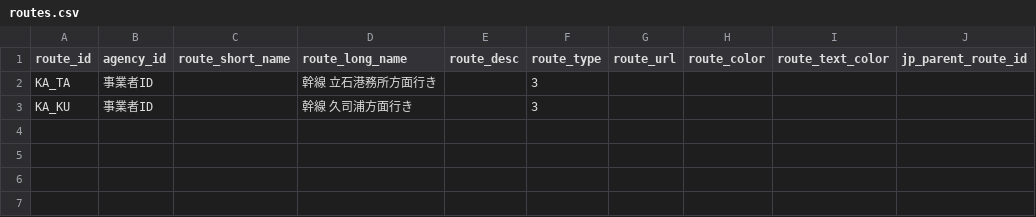
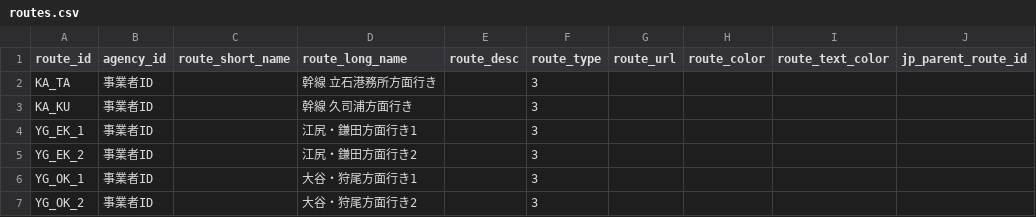
Before and after one commit to falcon0328/KamijimaBusFormat, a CSV file: static/routes.csv, drawn as a sheet.

Commit message:
feat: 弓削線の経路情報追加

```diff
--- a/static/routes.csv
+++ b/static/routes.csv
@@ -3 +3,5 @@ KA_TA,事業者ID,,幹線 立石港務所方面行き,,3,,,,
 KA_KU,事業者ID,,幹線 久司浦方面行き,,3,,,,
+YG_EK_1,事業者ID,,江尻・鎌田方面行き1,,3,,,,
+YG_EK_2,事業者ID,,江尻・鎌田方面行き2,,3,,,,
+YG_OK_1,事業者ID,,大谷・狩尾方面行き1,,3,,,,
+YG_OK_2,事業者ID,,大谷・狩尾方面行き2,,3,,,,
```
